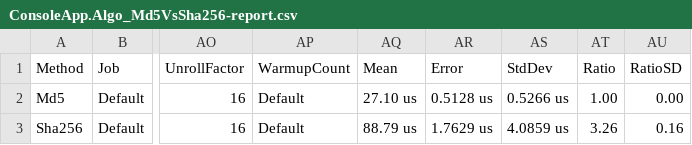
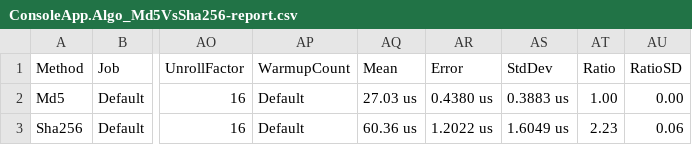
Before and after one commit to sheltertake/dotbench-workshop, a CSV file: 01-benchmark-dotnet/01-ShaVsMd5/BenchmarkDotNet.Artifacts/results/ConsoleApp.Algo_Md5VsSha256-report.csv, drawn as a sheet; only a part is shown, gaps mark what is left out; the diff names each change by its address in the sheet, - before the commit and + after, or states it on an @@ line.

```diff
--- a/01-benchmark-dotnet/01-ShaVsMd5/BenchmarkDotNet.Artifacts/results/ConsoleApp.Algo_Md5VsSha256-report.csv
+++ b/01-benchmark-dotnet/01-ShaVsMd5/BenchmarkDotNet.Artifacts/results/ConsoleApp.Algo_Md5VsSha256-report.csv
-AQ2 (Mean): 27.10 us
+AQ2 (Mean): 27.03 us
-AR2 (Error): 0.5128 us
+AR2 (Error): 0.4380 us
-AS2 (StdDev): 0.5266 us
+AS2 (StdDev): 0.3883 us
-AQ3 (Mean): 88.79 us
+AQ3 (Mean): 60.36 us
-AR3 (Error): 1.7629 us
+AR3 (Error): 1.2022 us
-AS3 (StdDev): 4.0859 us
+AS3 (StdDev): 1.6049 us
-AT3 (Ratio): 3.26
+AT3 (Ratio): 2.23
-AU3 (RatioSD): 0.16
+AU3 (RatioSD): 0.06
```
Also changed, not shown: 45 other files.
